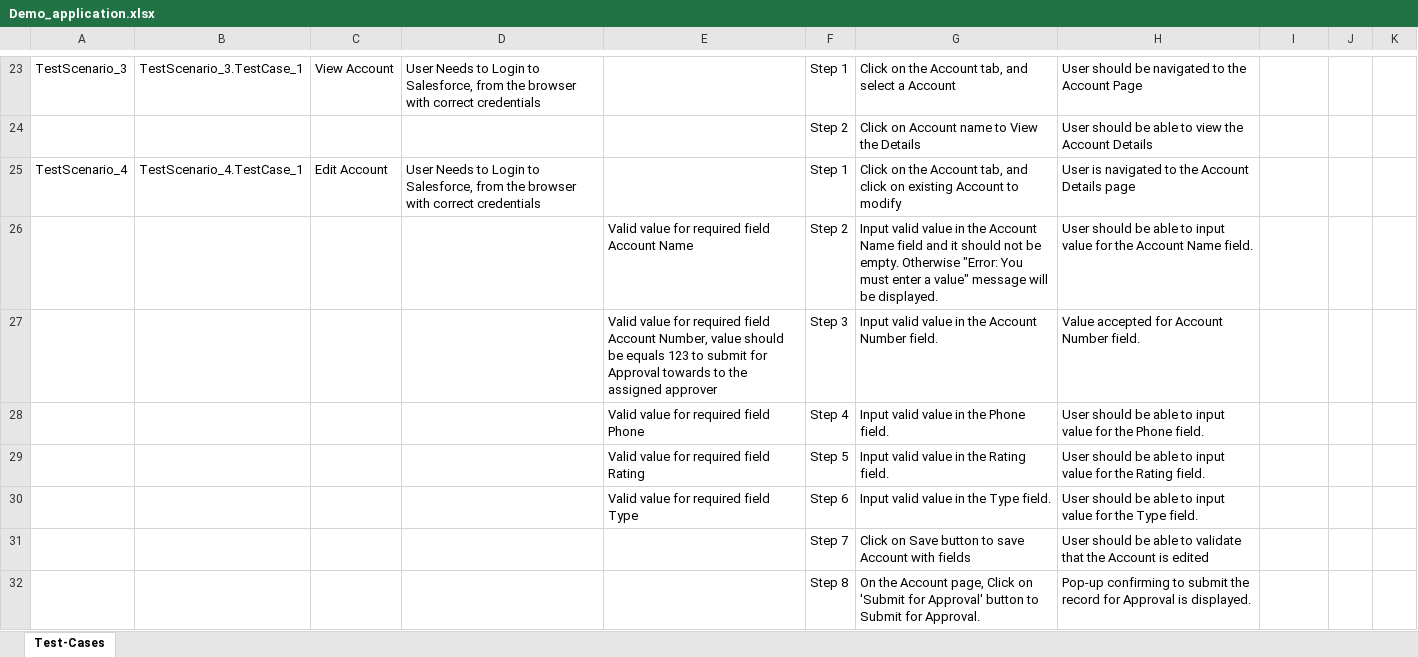
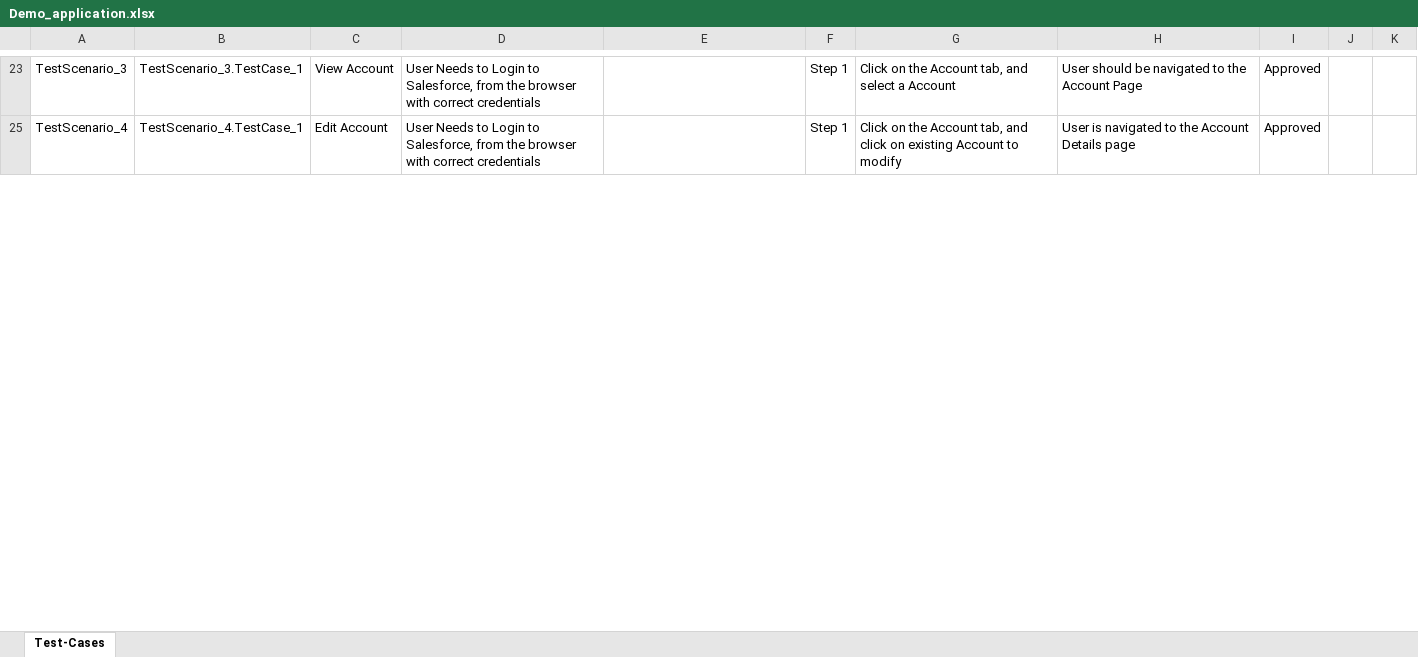
Before and after one commit to ShaikMohamedIrfan/Accountdemo, an Excel workbook: Demo_application.xlsx, sheet Test-Cases, drawn as a sheet; only a part is shown, gaps mark what is left out; values as stored, in another font and other column widths than the file's, no borders; table styles not drawn; the diff covers the shown part only; the diff names each change by its address in the sheet, - before the commit and + after, or states it on an @@ line.

```diff
--- a/Demo_application.xlsx (sheet Test-Cases)
+++ b/Demo_application.xlsx (sheet Test-Cases)
-I23: (empty)
+I23: Approved
@@ row 24 hidden:  |  |  |  |  | Step 2 | Click on Account name to View the Details | User should be able to view the Account Details @@
-I25: (empty)
+I25: Approved
@@ row 26 hidden:  |  |  |  | Valid value for required field Account Name | Step 2 | Input valid value in the Account Name field and it should not be empty. Otherwise "Error: You must enter a value" message will be displayed. | User should be able to input value for the Account Name field. @@
@@ row 27 hidden:  |  |  |  | Valid value for required field Account Number, value should be equals 123 to submit for Approval towards to the assigned approver | Step 3 | Input valid value in the Account Number field. | Value accepted for Account Number field. @@
@@ row 28 hidden:  |  |  |  | Valid value for required field Phone | Step 4 | Input valid value in the Phone field. | User should be able to input value for the Phone field. @@
@@ row 29 hidden:  |  |  |  | Valid value for required field Rating | Step 5 | Input valid value in the Rating field. | User should be able to input value for the Rating field. @@
@@ row 30 hidden:  |  |  |  | Valid value for required field Type | Step 6 | Input valid value in the Type field. | User should be able to input value for the Type field. @@
@@ row 31 hidden:  |  |  |  |  | Step 7 | Click on Save button to save Account with fields | User should be able to validate that the Account is edited @@
@@ row 32 hidden:  |  |  |  |  | Step 8 | On the Account page, Click on 'Submit for Approval' button to Submit for Approval. | Pop-up confirming to submit the record for Approval is displayed. @@
```
Also changed, not shown: 48 hidden or unhidden rows and 8 edited cells elsewhere in this sheet.
